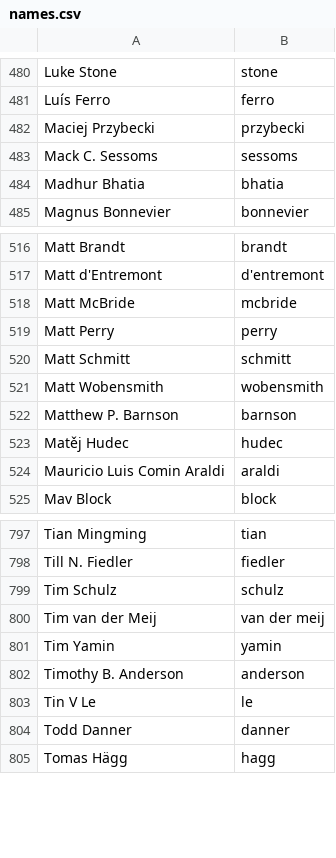
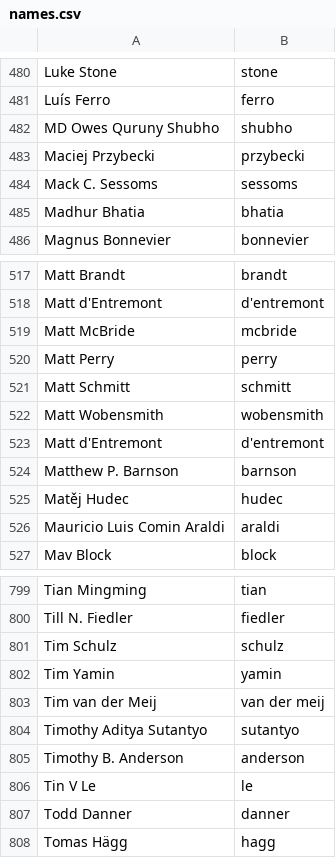
Before and after one commit to twse/random-stuff, a CSV file: names.csv, drawn as a sheet; only a part is shown, gaps mark what is left out.

Commit message:
Sorted more names

```diff
--- a/names.csv
+++ b/names.csv
@@ -481,2 +481,3 @@ Luke Stone,stone
 Luís Ferro,ferro
+MD Owes Quruny Shubho,shubho
 Maciej Przybecki,przybecki
@@ -521,2 +522,3 @@ Matt Schmitt,schmitt
 Matt Wobensmith,wobensmith
+Matt d'Entremont,d'entremont
 Matthew P. Barnson,barnson
@@ -799,4 +801,5 @@ Till N. Fiedler,fiedler
 Tim Schulz,schulz
+Tim Yamin,yamin
 Tim van der Meij,van der meij
-Tim Yamin,yamin
+Timothy Aditya Sutantyo,sutantyo
 Timothy B. Anderson,anderson
```
